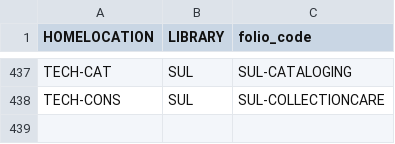
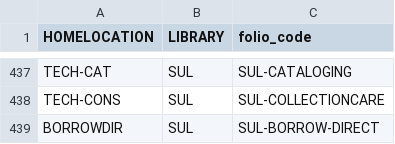
Before and after one commit to sul-dlss/folio_migration, a TSV file: mapping_files/locations.tsv, drawn as a sheet; only a part is shown, gaps mark what is left out.

Commit message:
Latest locations and generated MHLD

```diff
--- a/mapping_files/locations.tsv
+++ b/mapping_files/locations.tsv
@@ -438 +438,2 @@ TECH-CAT	SUL	SUL-CATALOGING
 TECH-CONS	SUL	SUL-COLLECTIONCARE
+BORROWDIR	SUL	SUL-BORROW-DIRECT
```
Also changed, not shown: mapping_files/locations-mhld.tsv.
